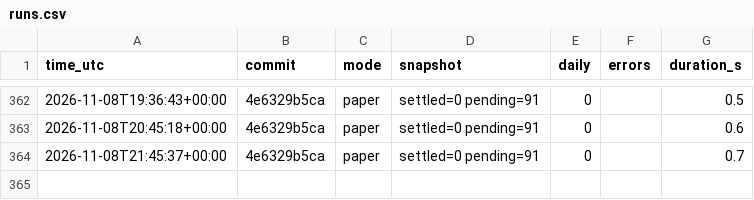
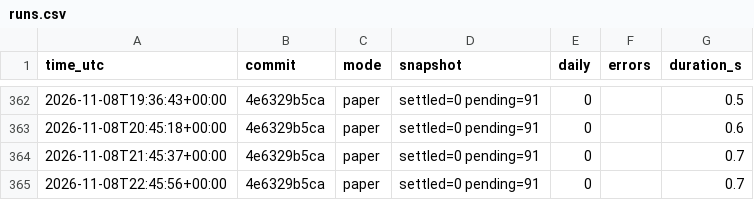
Before and after one commit to daijobudesu69/Crypto-FCL, a CSV file: state/runs.csv, drawn as a sheet; only a part is shown, gaps mark what is left out; the diff names each change by its address in the sheet, - before the commit and + after, or states it on an @@ line.

```diff
--- a/state/runs.csv
+++ b/state/runs.csv
+row 365: 2026-11-08T22:45:56+00:00 | 4e6329b5ca | paper | settled=0 pending=91 | 0 |  | 0.7
```
Also changed, not shown: 3 other files.
